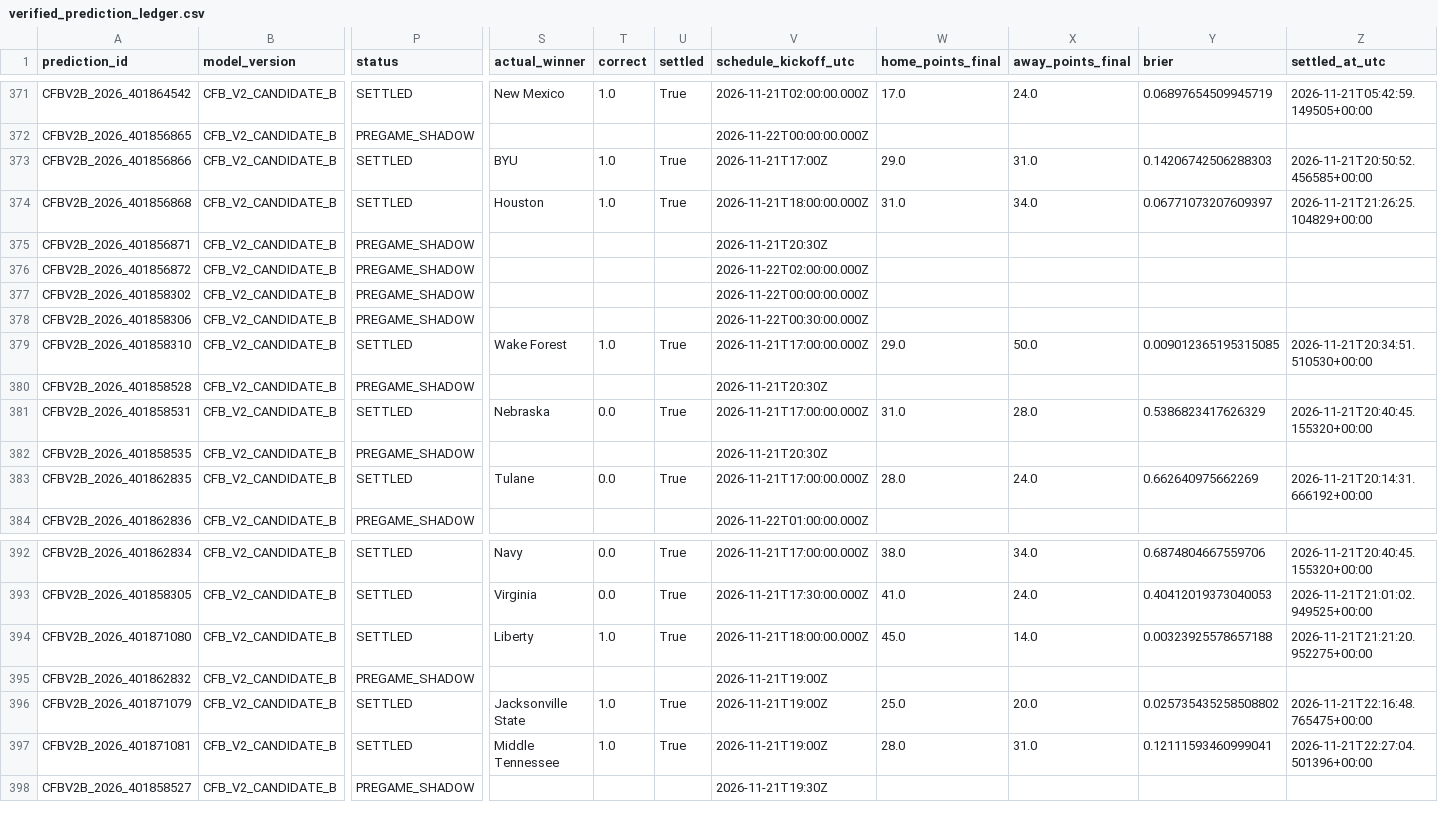
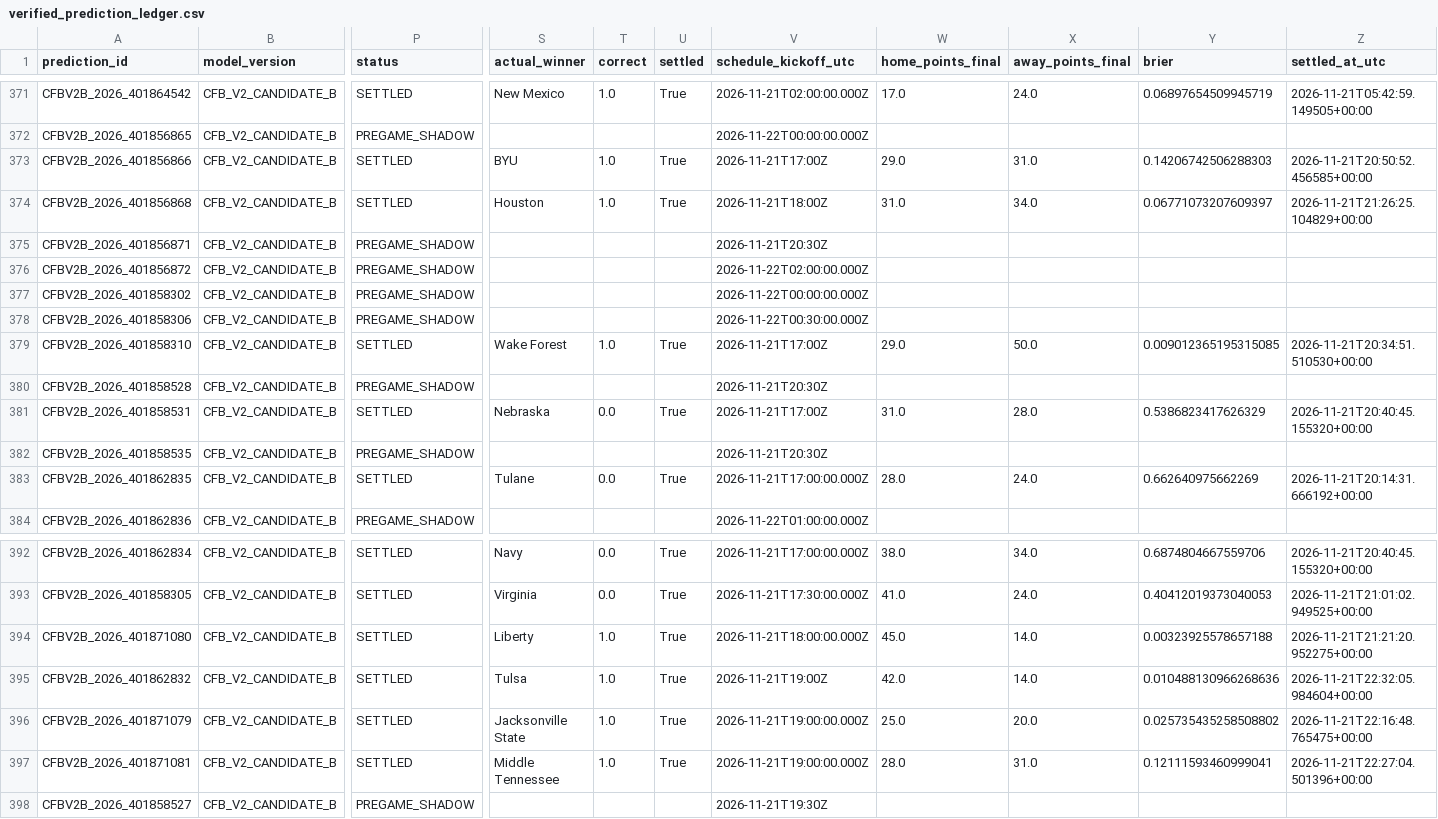
Before and after one commit to bp111301/bp-sports, a CSV file: data/cfb/v2_shadow/verified_prediction_ledger.csv, drawn as a sheet; only a part is shown, gaps mark what is left out; the diff names each change by its address in the sheet, - before the commit and + after, or states it on an @@ line.

```diff
--- a/data/cfb/v2_shadow/verified_prediction_ledger.csv
+++ b/data/cfb/v2_shadow/verified_prediction_ledger.csv
-V374 (schedule_kickoff_utc): 2026-11-21T18:00:00.000Z
+V374 (schedule_kickoff_utc): 2026-11-21T18:00Z
-V379 (schedule_kickoff_utc): 2026-11-21T17:00:00.000Z
+V379 (schedule_kickoff_utc): 2026-11-21T17:00Z
-V381 (schedule_kickoff_utc): 2026-11-21T17:00:00.000Z
+V381 (schedule_kickoff_utc): 2026-11-21T17:00Z
-P395 (status): PREGAME_SHADOW
+P395 (status): SETTLED
-S395 (actual_winner): (empty)
+S395 (actual_winner): Tulsa
-T395 (correct): (empty)
+T395 (correct): 1.0
-U395 (settled): (empty)
+U395 (settled): True
-W395 (home_points_final): (empty)
+W395 (home_points_final): 42.0
-X395 (away_points_final): (empty)
+X395 (away_points_final): 14.0
-Y395 (brier): (empty)
+Y395 (brier): 0.010488130966268636
-Z395 (settled_at_utc): (empty)
+Z395 (settled_at_utc): 2026-11-21T22:32:05.984604+00:00
-V396:V397 (schedule_kickoff_utc): 2026-11-21T19:00Z
+V396:V397 (schedule_kickoff_utc): 2026-11-21T19:00:00.000Z
```
Also changed, not shown: data/cfb/ledger/prediction_ledger.csv, 3 other files.
